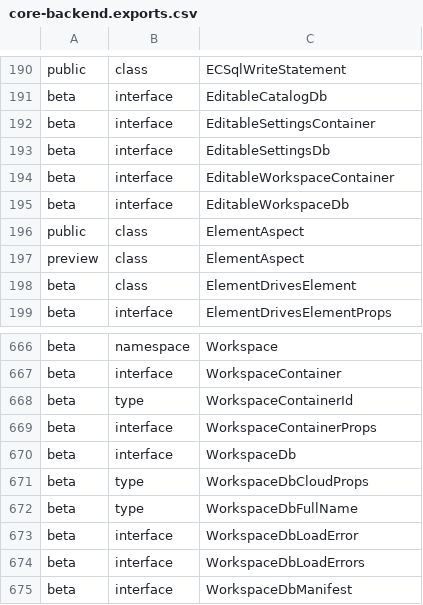
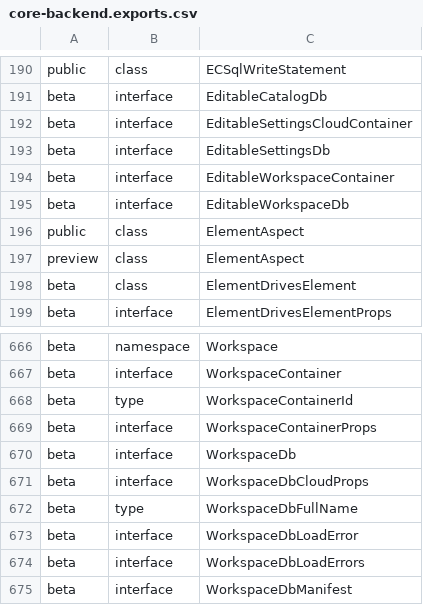
Before and after one commit to iTwin/itwinjs-core, a CSV file: common/api/summary/core-backend.exports.csv, drawn as a sheet; only a part is shown, gaps mark what is left out.

```diff
--- a/common/api/summary/core-backend.exports.csv
+++ b/common/api/summary/core-backend.exports.csv
@@ -191,3 +191,3 @@ public;class;ECSqlWriteStatement
 beta;interface;EditableCatalogDb
-beta;interface;EditableSettingsContainer
+beta;interface;EditableSettingsCloudContainer
 beta;interface;EditableSettingsDb
@@ -670,3 +670,3 @@ beta;interface;WorkspaceContainerProps
 beta;interface;WorkspaceDb
-beta;type;WorkspaceDbCloudProps
+beta;interface;WorkspaceDbCloudProps
 beta;type;WorkspaceDbFullName
```
Also changed, not shown: 11 other files.
